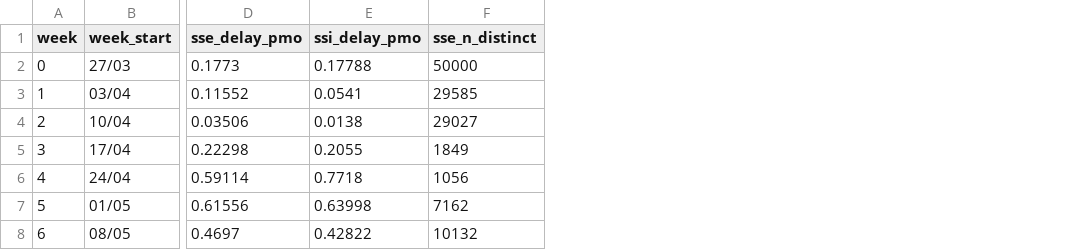
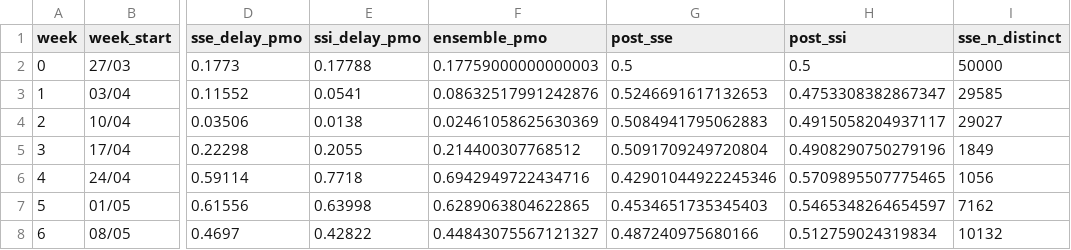
Before and after one commit to will-s-hart/sse-ssi-pmo, a CSV file: results/fig13_pmo_realtime_delay.csv, drawn as a sheet; only a part is shown, gaps mark what is left out; the diff names each change by its address in the sheet, - before the commit and + after, or states it on an @@ line.

```diff
--- a/results/fig13_pmo_realtime_delay.csv
+++ b/results/fig13_pmo_realtime_delay.csv
+column F (ensemble_pmo), rows 2-8: 0.17759000000000003 | 0.08632517991242876 | 0.02461058625630369 | 0.214400307768512 | 0.6942949722434716 | 0.6289063804622865 | 0.44843075567121327
+column G (post_sse), rows 2-8: 0.5 | 0.5246691617132653 | 0.5084941795062883 | 0.5091709249720804 | 0.42901044922245346 | 0.4534651735345403 | 0.487240975680166
+column H (post_ssi), rows 2-8: 0.5 | 0.4753308382867347 | 0.4915058204937117 | 0.4908290750279196 | 0.5709895507775465 | 0.5465348264654597 | 0.512759024319834
```
Also changed, not shown: 11 other files.
